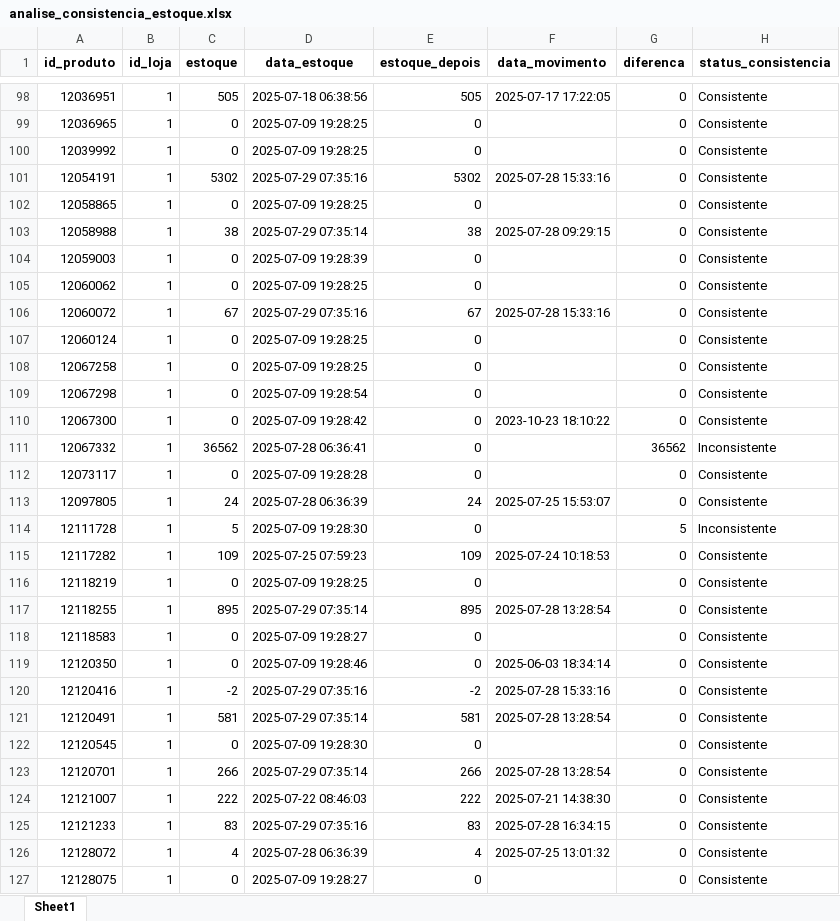
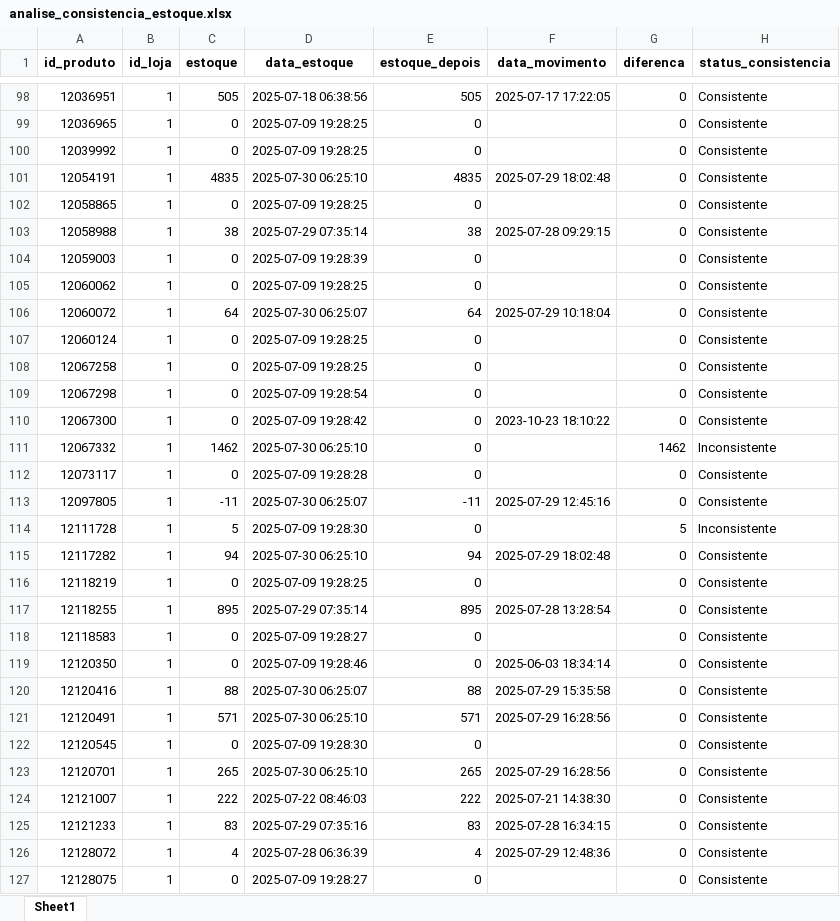
Before and after one commit to maloka-ai/poc-dashboard, an Excel workbook: dados/ADD/Dados_ADD_PF/analise_consistencia_estoque.xlsx, sheet Sheet1, drawn as a sheet; only a part is shown, gaps mark what is left out; values as stored, in another font and other column widths than the file's, no borders; the diff covers the shown part only; the diff names each change by its address in the sheet, - before the commit and + after, or states it on an @@ line.

```diff
--- a/dados/ADD/Dados_ADD_PF/analise_consistencia_estoque.xlsx (sheet Sheet1)
+++ b/dados/ADD/Dados_ADD_PF/analise_consistencia_estoque.xlsx (sheet Sheet1)
-C101 (estoque): 5302
+C101 (estoque): 4835
-D101 (data_estoque): 2025-07-29 07:35:16
+D101 (data_estoque): 2025-07-30 06:25:10
-E101 (estoque_depois): 5302
+E101 (estoque_depois): 4835
-F101 (data_movimento): 2025-07-28 15:33:16
+F101 (data_movimento): 2025-07-29 18:02:48
-C106 (estoque): 67
+C106 (estoque): 64
-D106 (data_estoque): 2025-07-29 07:35:16
+D106 (data_estoque): 2025-07-30 06:25:07
-E106 (estoque_depois): 67
+E106 (estoque_depois): 64
-F106 (data_movimento): 2025-07-28 15:33:16
+F106 (data_movimento): 2025-07-29 10:18:04
-C111 (estoque): 36562
+C111 (estoque): 1462
-D111 (data_estoque): 2025-07-28 06:36:41
+D111 (data_estoque): 2025-07-30 06:25:10
-G111 (diferenca): 36562
+G111 (diferenca): 1462
-C113 (estoque): 24
+C113 (estoque): -11
-D113 (data_estoque): 2025-07-28 06:36:39
+D113 (data_estoque): 2025-07-30 06:25:07
-E113 (estoque_depois): 24
+E113 (estoque_depois): -11
-F113 (data_movimento): 2025-07-25 15:53:07
+F113 (data_movimento): 2025-07-29 12:45:16
-C115 (estoque): 109
+C115 (estoque): 94
-D115 (data_estoque): 2025-07-25 07:59:23
+D115 (data_estoque): 2025-07-30 06:25:10
-E115 (estoque_depois): 109
+E115 (estoque_depois): 94
-F115 (data_movimento): 2025-07-24 10:18:53
+F115 (data_movimento): 2025-07-29 18:02:48
-C120 (estoque): -2
+C120 (estoque): 88
-D120 (data_estoque): 2025-07-29 07:35:16
+D120 (data_estoque): 2025-07-30 06:25:07
-E120 (estoque_depois): -2
+E120 (estoque_depois): 88
-F120 (data_movimento): 2025-07-28 15:33:16
+F120 (data_movimento): 2025-07-29 15:35:58
-C121 (estoque): 581
+C121 (estoque): 571
-D121 (data_estoque): 2025-07-29 07:35:14
+D121 (data_estoque): 2025-07-30 06:25:10
-E121 (estoque_depois): 581
+E121 (estoque_depois): 571
-F121 (data_movimento): 2025-07-28 13:28:54
+F121 (data_movimento): 2025-07-29 16:28:56
-C123 (estoque): 266
+C123 (estoque): 265
-D123 (data_estoque): 2025-07-29 07:35:14
+D123 (data_estoque): 2025-07-30 06:25:10
-E123 (estoque_depois): 266
+E123 (estoque_depois): 265
-F123 (data_movimento): 2025-07-28 13:28:54
+F123 (data_movimento): 2025-07-29 16:28:56
-F126 (data_movimento): 2025-07-25 13:01:32
+F126 (data_movimento): 2025-07-29 12:48:36
```
Also changed, not shown: 468 edited cells elsewhere in this sheet, dados/ADD/Dados_ADD_PF/analise_curva_cobertura.xlsx, dados/ADD/Dados_ADD_PF/faturamento_diario.xlsx, 26 other files.
